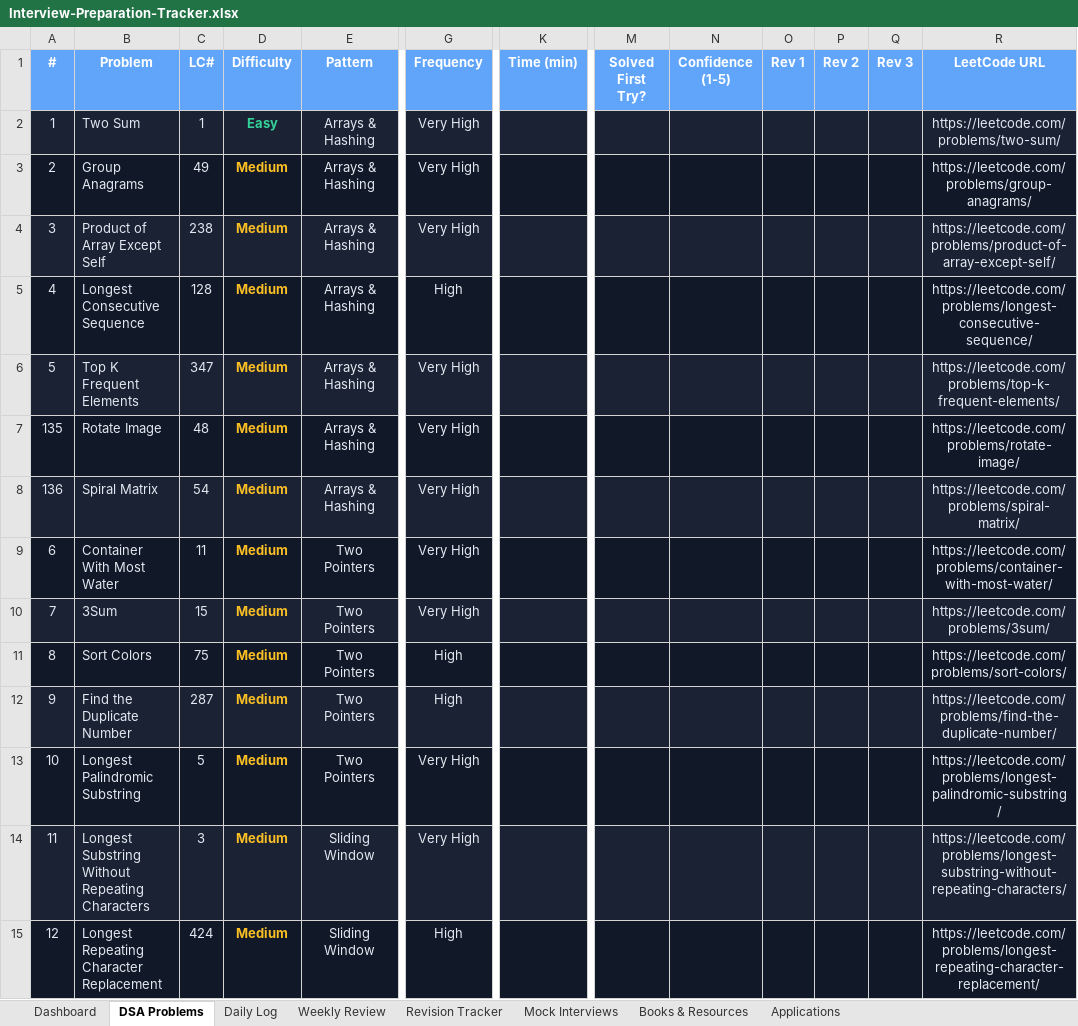
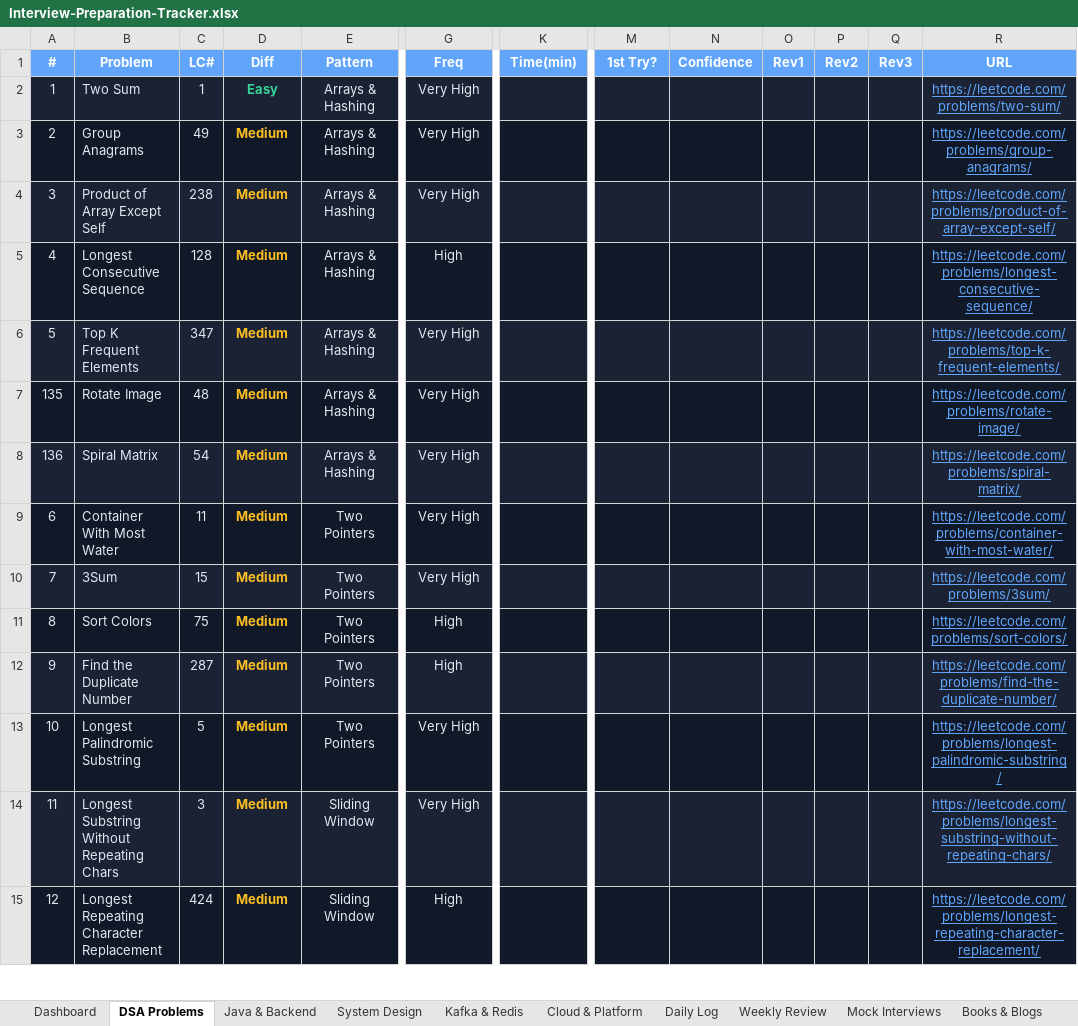
Before and after one commit to sarankumarbaskar/study-hub, an Excel workbook: Interview-Preparation-Tracker.xlsx, sheet DSA Problems, drawn as a sheet; only a part is shown, gaps mark what is left out; values as stored, in another font and other column widths than the file's, no borders; the diff covers the shown part only; the diff names each change by its address in the sheet, - before the commit and + after, or states it on an @@ line.

```diff
--- a/Interview-Preparation-Tracker.xlsx (sheet DSA Problems)
+++ b/Interview-Preparation-Tracker.xlsx (sheet DSA Problems)
-sheet tab: Books & Resources
+sheet tab: Java & Backend
+sheet tab: System Design
+sheet tab: Kafka & Redis
+sheet tab: Cloud & Platform
+sheet tab: Books & Blogs
-D1: Difficulty
+D1: Diff
-G1: Frequency
+G1: Freq
-K1: Time (min)
+K1: Time(min)
-M1: Solved First Try?
+M1: 1st Try?
-N1: Confidence (1-5)
+N1: Confidence
-O1: Rev 1
+O1: Rev1
-P1: Rev 2
+P1: Rev2
-Q1: Rev 3
+Q1: Rev3
-R1: LeetCode URL
+R1: URL
@@ R2:R15 underline: off → on, text colour: #E2E8F0 → #60A5FA @@
-B14 (Problem): Longest Substring Without Repeating Characters
+B14 (Problem): Longest Substring Without Repeating Chars
-R14 (URL): https://leetcode.com/problems/longest-substring-without-repeating-characters/
+R14 (URL): https://leetcode.com/problems/longest-substring-without-repeating-chars/
```
Also changed, not shown: 38 edited cells and cell formats elsewhere in this sheet, sheet Daily Log, sheet Dashboard, sheet Weekly Review, sheet Applications, sheet Revision Tracker, sheet Mock Interviews, other sheet tabs, 1 other file.
